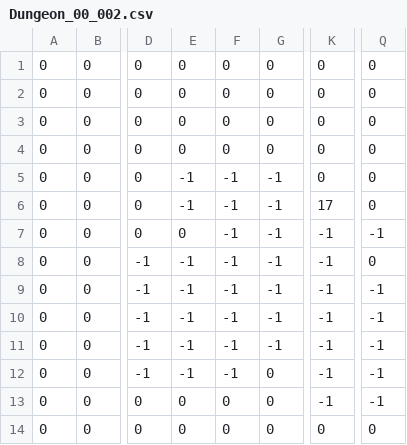
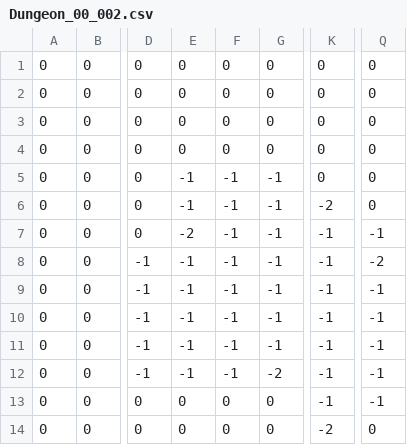
Before and after one commit to IO-DOG/TheSword, a CSV file: Assets/@Resources/Data/Excel/Dungeon_00_002.csv, drawn as a sheet; only a part is shown, gaps mark what is left out; the diff names each change by its address in the sheet, - before the commit and + after, or states it on an @@ line.

```diff
--- a/Assets/@Resources/Data/Excel/Dungeon_00_002.csv
+++ b/Assets/@Resources/Data/Excel/Dungeon_00_002.csv
-K6: 17
+K6: -2
-E7: 0
+E7: -2
-Q8: 0
+Q8: -2
-G12: 0
+G12: -2
-K14: 0
+K14: -2
```
Also changed, not shown: 21 other files.
